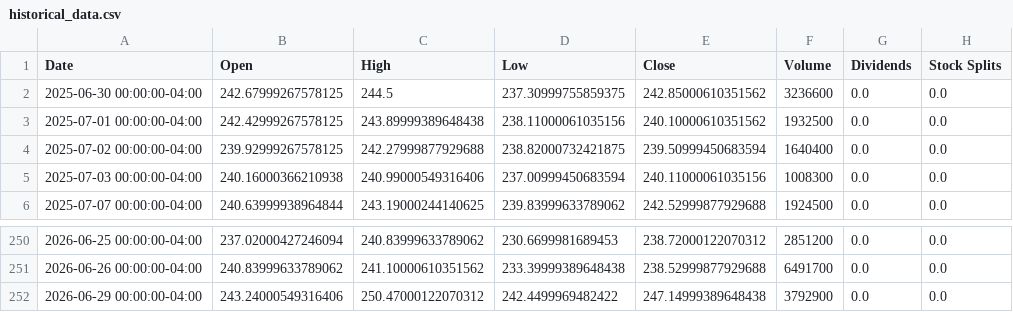
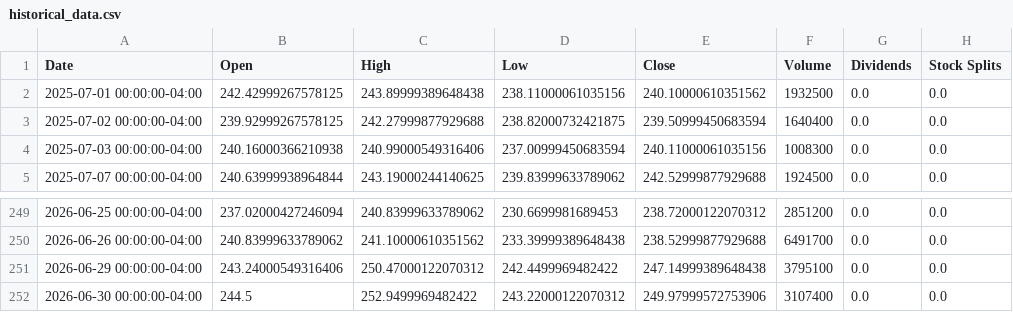
Before and after one commit to researchersec/reimagined-broccoli, a CSV file: historical_data.csv, drawn as a sheet; only a part is shown, gaps mark what is left out.

```diff
--- a/historical_data.csv
+++ b/historical_data.csv
@@ -1,3 +1,2 @@
 Date,Open,High,Low,Close,Volume,Dividends,Stock Splits
-2025-06-30 00:00:00-04:00,242.67999267578125,244.5,237.30999755859375,242.85000610351562,3236600,0.0,0.0
 2025-07-01 00:00:00-04:00,242.42999267578125,243.89999389648438,238.11000061035156,240.10000610351562,1932500,0.0,0.0
@@ -251,2 +250,3 @@ Date,Open,High,Low,Close,Volume,Dividends,Stock Splits
 2026-06-26 00:00:00-04:00,240.83999633789062,241.10000610351562,233.39999389648438,238.52999877929688,6491700,0.0,0.0
-2026-06-29 00:00:00-04:00,243.24000549316406,250.47000122070312,242.4499969482422,247.14999389648438,3792900,0.0,0.0
+2026-06-29 00:00:00-04:00,243.24000549316406,250.47000122070312,242.4499969482422,247.14999389648438,3795100,0.0,0.0
+2026-06-30 00:00:00-04:00,244.5,252.9499969482422,243.22000122070312,249.97999572753906,3107400,0.0,0.0
```
Also changed, not shown: 1 other file.
